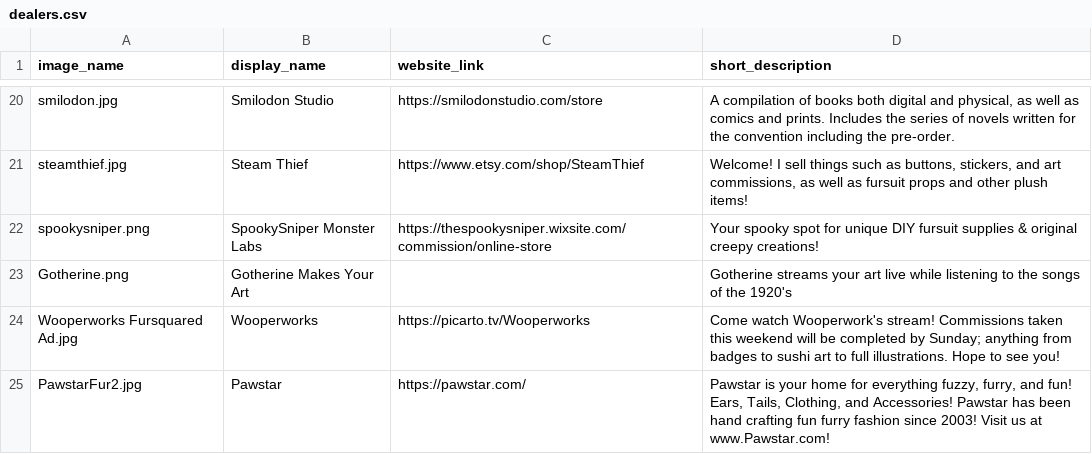
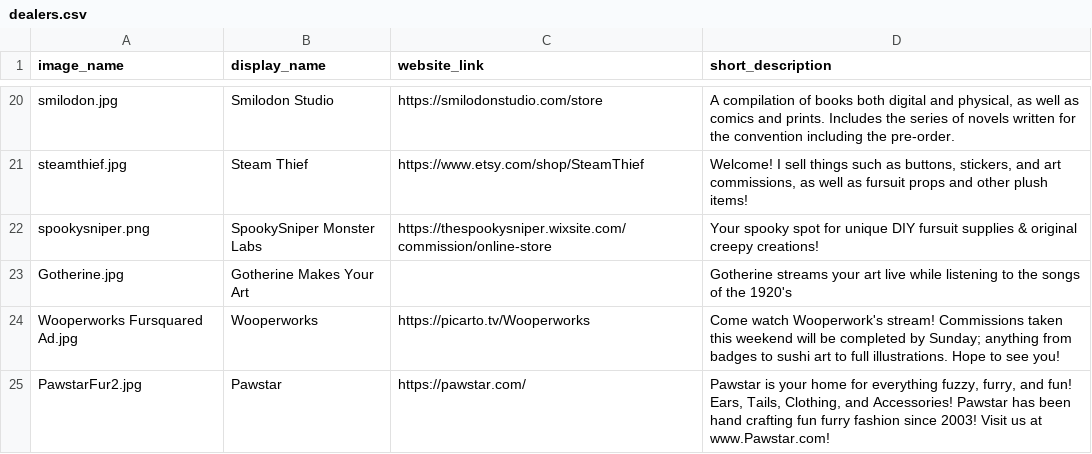
Before and after one commit to daattali/beautiful-jekyll, a CSV file: _data/dealers.csv, drawn as a sheet; only a part is shown, gaps mark what is left out.

Commit message:
Gotherine image update

```diff
--- a/_data/dealers.csv
+++ b/_data/dealers.csv
@@ -22,3 +22,3 @@ steamthief.jpg,Steam Thief,https://www.etsy.com/shop/SteamThief,"Welcome! I sell
 spookysniper.png,SpookySniper Monster Labs,https://thespookysniper.wixsite.com/commission/online-store,Your spooky spot for unique DIY fursuit supplies & original creepy creations!
-Gotherine.png,Gotherine Makes Your Art,,Gotherine streams your art live while listening to the songs of the 1920's
+Gotherine.jpg,Gotherine Makes Your Art,,Gotherine streams your art live while listening to the songs of the 1920's
 Wooperworks Fursquared Ad.jpg,Wooperworks,https://picarto.tv/Wooperworks,Come watch Wooperwork's stream! Commissions taken this weekend will be completed by Sunday; anything from badges to sushi art to full illustrations. Hope to see you!
```
Also changed, not shown: 2 other files.
